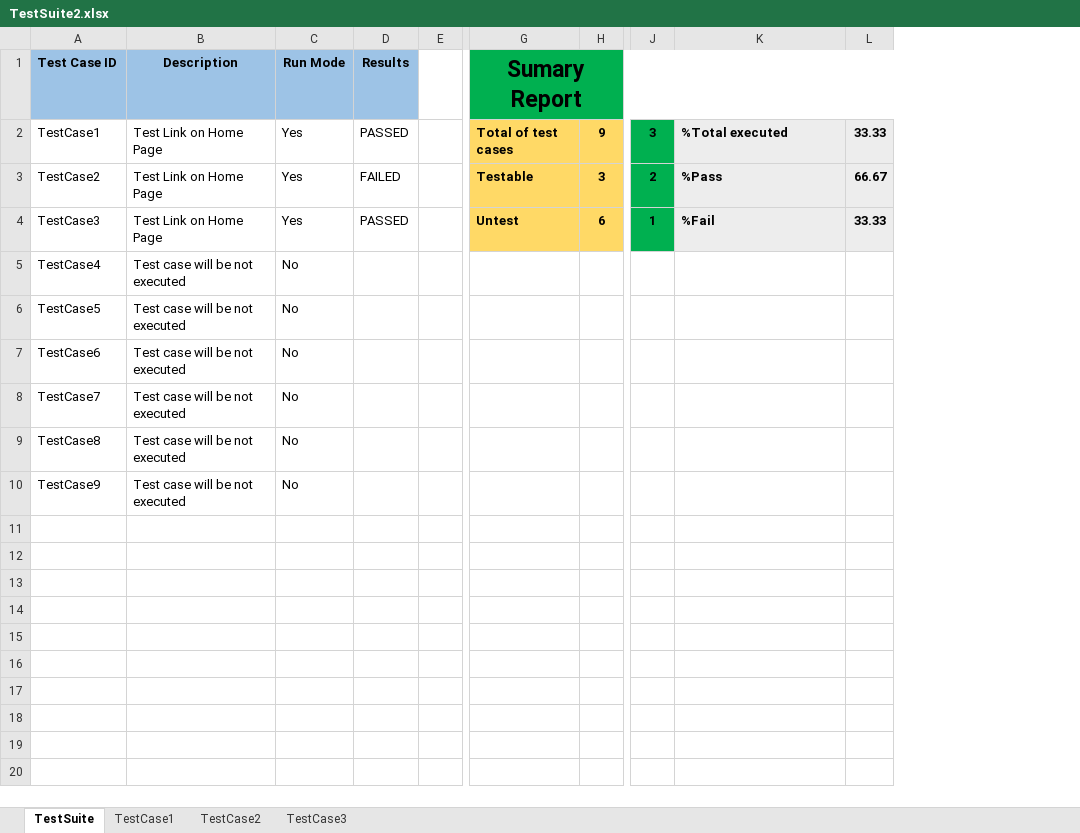
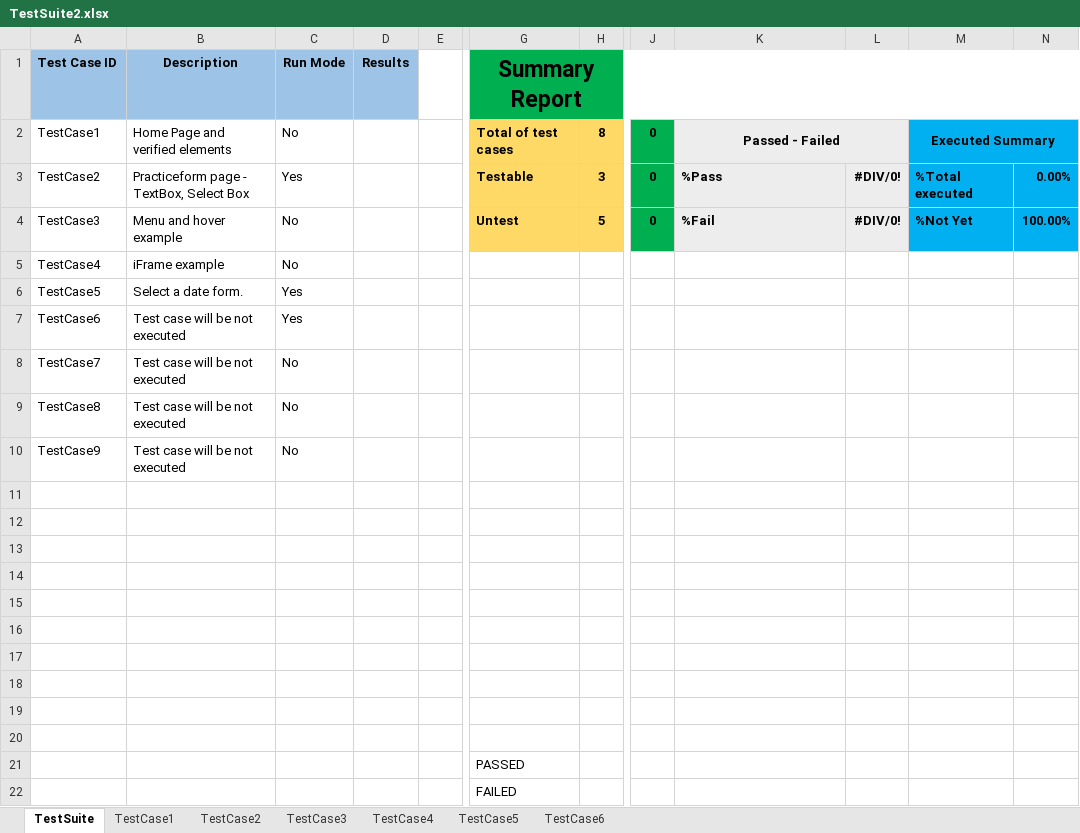
Before and after one commit to josdoaitran/Selenium_HybridFW_Java, an Excel workbook: src/testing/dataEngine/TestSuite2.xlsx, sheet TestSuite, drawn as a sheet; only a part is shown, gaps mark what is left out; values as stored, in another font and other column widths than the file's, no borders; charts and pictures not drawn; removed rows and columns are numbered as before the commit, all else as after; rows hold the shown columns only; the diff names each change by its address in the sheet, - before the commit and + after, or states it on an @@ line.

```diff
--- a/src/testing/dataEngine/TestSuite2.xlsx (sheet TestSuite)
+++ b/src/testing/dataEngine/TestSuite2.xlsx (sheet TestSuite)
+sheet tab: TestCase4
+sheet tab: TestCase5
+sheet tab: TestCase6
-column J, rows 2-4: 3 | 2 | 1
+column J, rows 2-4: all 0
-column L, rows 2-4: 33.33 | 66.67 | 33.33
+column L, rows 3-4: #DIV/0! | #DIV/0!
+column M, rows 2-4: Executed Summary | %Total executed | %Not Yet
+column N, rows 3-4: 0.00% | 100.00%
-G1: Sumary Report
+G1: Summary Report
-B2 (Description): Test Link on Home Page
+B2 (Description): Home Page and verified elements
-C2 (Run Mode): Yes
+C2 (Run Mode): No
-D2 (Results): PASSED
+D2 (Results): (empty)
-H2: 9
+H2: 8
-K2: %Total executed
+K2: Passed - Failed
-K2 alignment: left
+K2 alignment: center
+K2:L2 merged
-B3 (Description): Test Link on Home Page
+B3 (Description): Practiceform page - TextBox, Select Box
-D3 (Results): FAILED
+D3 (Results): (empty)
-B4 (Description): Test Link on Home Page
+B4 (Description): Menu and hover example
-C4 (Run Mode): Yes
+C4 (Run Mode): No
-D4 (Results): PASSED
+D4 (Results): (empty)
-H4: 6
+H4: 5
-B5 (Description): Test case will be not executed
+B5 (Description): iFrame example
-B6 (Description): Test case will be not executed
+B6 (Description): Select a date form.
-C6:C7 (Run Mode): No
+C6:C7 (Run Mode): Yes
+row 11: (empty)
+row 12: (empty)
+row 13: (empty)
+row 14: (empty)
+row 15: (empty)
+row 16: (empty)
+row 17: (empty)
+row 18: (empty)
+row 19: (empty)
+row 20: (empty)
+row 21:  |  |  |  |  | PASSED
+row 22:  |  |  |  |  | FAILED
```
Also changed, not shown: sheet TestCase2, sheet TestCase3, sheet TestCase1, charts or pictures, src/testing/dataEngine/TestSuite3.xlsx, src/testing/reports/TestResult_TestSuite1.xlsx, 1 other file.
